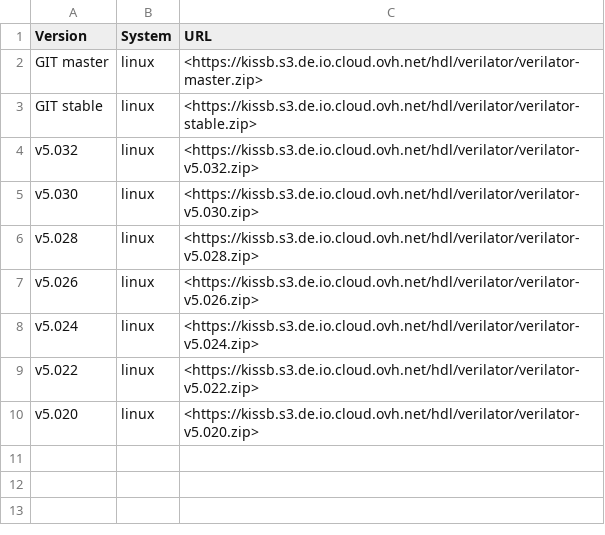
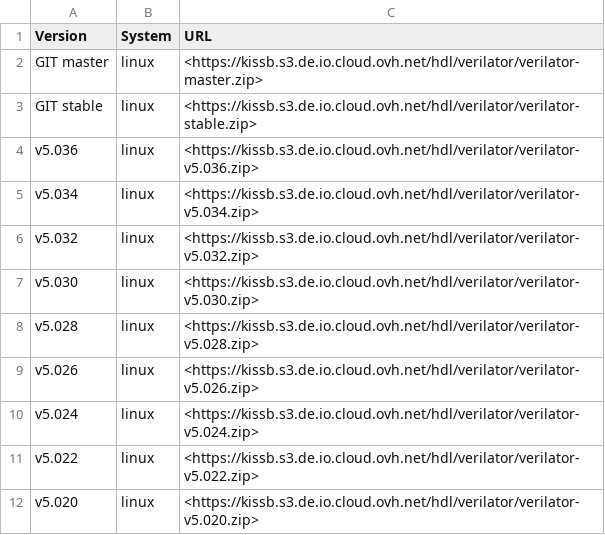
Before and after one commit to richnou/kissb, a CSV file: docs/pages/packages/eda/verilator_uploads.csv (was docs/pages/packages/hdl/verilator_uploads.csv), drawn as a sheet.

```diff
--- a/docs/pages/packages/hdl/verilator_uploads.csv
+++ b/docs/pages/packages/eda/verilator_uploads.csv
@@ -3,2 +3,4 @@ GIT master,linux,<https://kissb.s3.de.io.cloud.ovh.net/hdl/verilator/verilator-m
 GIT stable,linux,<https://kissb.s3.de.io.cloud.ovh.net/hdl/verilator/verilator-stable.zip>
+v5.036,linux,<https://kissb.s3.de.io.cloud.ovh.net/hdl/verilator/verilator-v5.036.zip>
+v5.034,linux,<https://kissb.s3.de.io.cloud.ovh.net/hdl/verilator/verilator-v5.034.zip>
 v5.032,linux,<https://kissb.s3.de.io.cloud.ovh.net/hdl/verilator/verilator-v5.032.zip>
```
Also changed, not shown: 19 other files.
